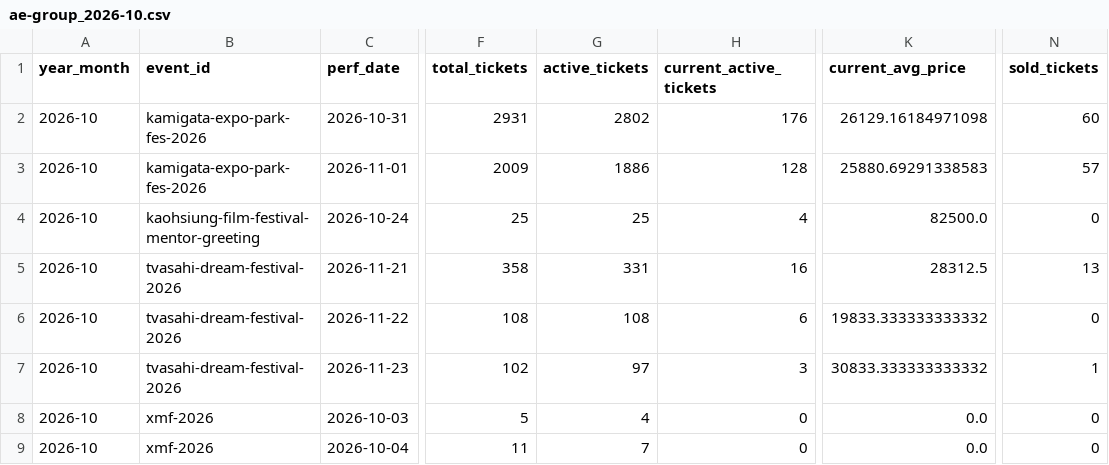
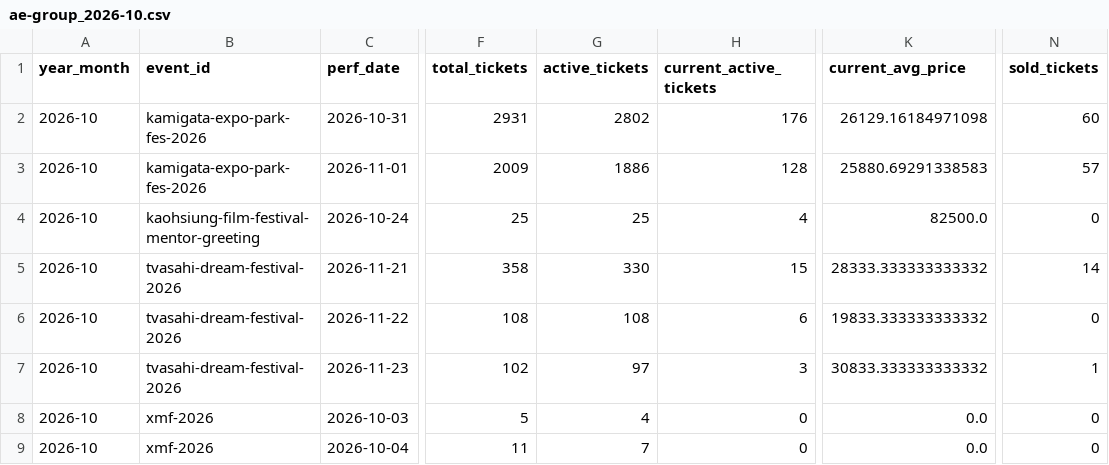
Before and after one commit to hiro8-0215/tiketen_scraper, a CSV file: data/market_snapshot/ae-group_2026-10.csv, drawn as a sheet; only a part is shown, gaps mark what is left out; the diff names each change by its address in the sheet, - before the commit and + after, or states it on an @@ line.

```diff
--- a/data/market_snapshot/ae-group_2026-10.csv
+++ b/data/market_snapshot/ae-group_2026-10.csv
-G5 (active_tickets): 331
+G5 (active_tickets): 330
-H5 (current_active_tickets): 16
+H5 (current_active_tickets): 15
-K5 (current_avg_price): 28312.5
+K5 (current_avg_price): 28333.333333333332
-N5 (sold_tickets): 13
+N5 (sold_tickets): 14
```
Also changed, not shown: data/market_snapshot/snow-man_2026-10.csv, data/timelesz_master.csv, 17 other files.
